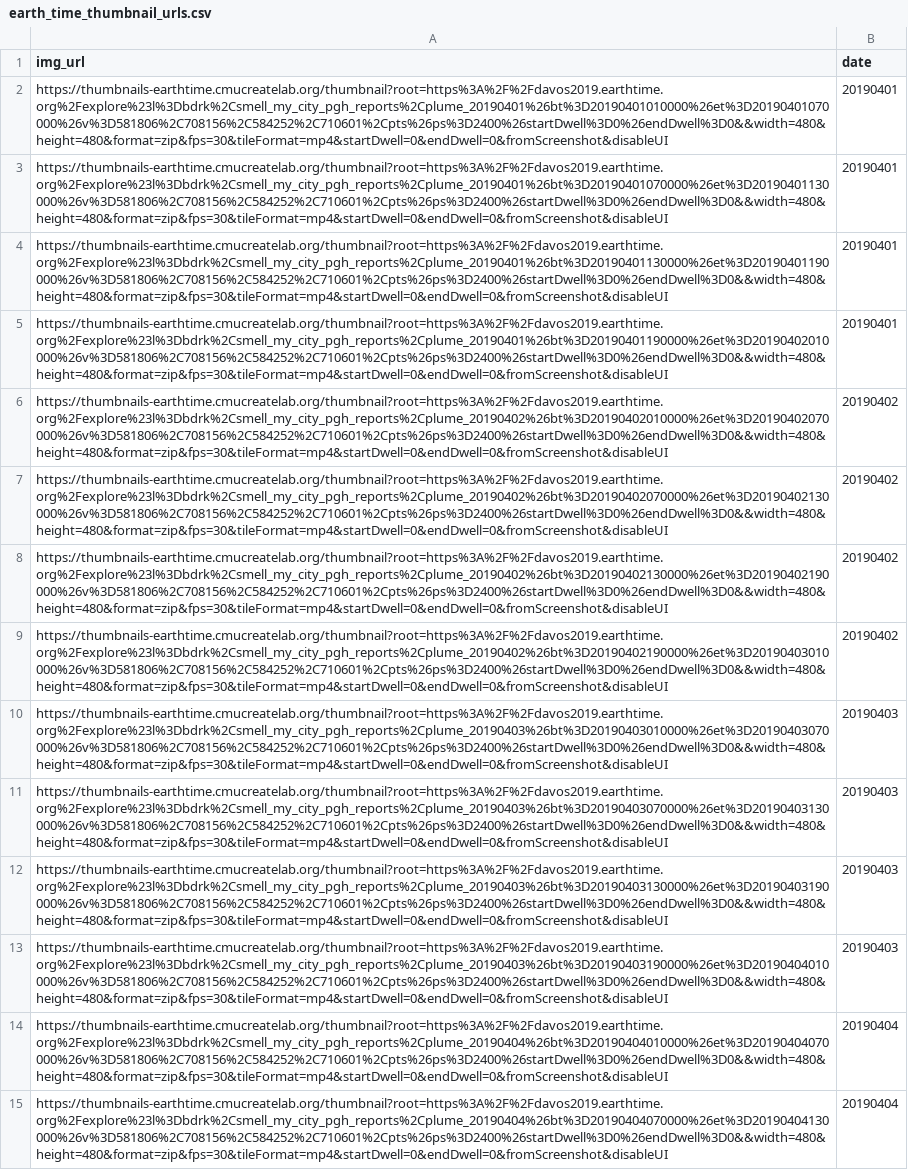
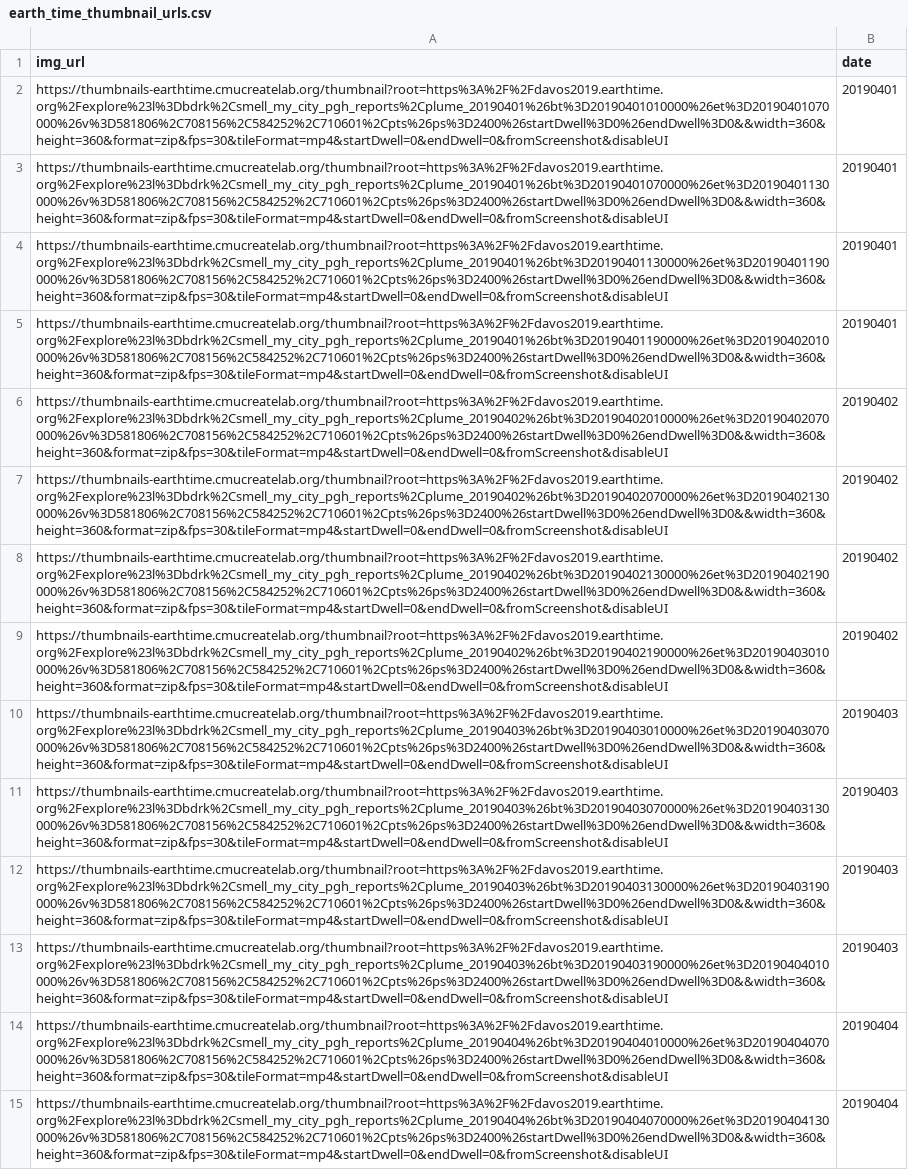
Before and after one commit to CMU-CREATE-Lab/automate-plume-viz, a CSV file: data/earth_time_thumbnail_urls.csv, drawn as a sheet; only a part is shown; the diff covers the shown part only; the diff names each change by its address in the sheet, - before the commit and + after, or states it on an @@ line.

```diff
--- a/data/earth_time_thumbnail_urls.csv
+++ b/data/earth_time_thumbnail_urls.csv
-A2 (img_url): https://thumbnails-earthtime.cmucreatelab.org/thumbnail?root=https%3A%2F%2Fdavos2019.earthtime.org%2Fexplore%23l%3Dbdrk%2Csmell_my_city_pgh_reports%2Cplume_20190401%26bt%3D20190401010000%26et%3D20190401070000%26v%3D581806%2C708156%2C584252%2C710601%2Cpts%26ps%3D2400%26startDwell%3D0%26endDwell%3D0&&width=480&height=480&format=zip&fps=30&tileFormat=mp4&startDwell=0&endDwell=0&fromScreenshot&disableUI
+A2 (img_url): https://thumbnails-earthtime.cmucreatelab.org/thumbnail?root=https%3A%2F%2Fdavos2019.earthtime.org%2Fexplore%23l%3Dbdrk%2Csmell_my_city_pgh_reports%2Cplume_20190401%26bt%3D20190401010000%26et%3D20190401070000%26v%3D581806%2C708156%2C584252%2C710601%2Cpts%26ps%3D2400%26startDwell%3D0%26endDwell%3D0&&width=360&height=360&format=zip&fps=30&tileFormat=mp4&startDwell=0&endDwell=0&fromScreenshot&disableUI
-A3 (img_url): https://thumbnails-earthtime.cmucreatelab.org/thumbnail?root=https%3A%2F%2Fdavos2019.earthtime.org%2Fexplore%23l%3Dbdrk%2Csmell_my_city_pgh_reports%2Cplume_20190401%26bt%3D20190401070000%26et%3D20190401130000%26v%3D581806%2C708156%2C584252%2C710601%2Cpts%26ps%3D2400%26startDwell%3D0%26endDwell%3D0&&width=480&height=480&format=zip&fps=30&tileFormat=mp4&startDwell=0&endDwell=0&fromScreenshot&disableUI
+A3 (img_url): https://thumbnails-earthtime.cmucreatelab.org/thumbnail?root=https%3A%2F%2Fdavos2019.earthtime.org%2Fexplore%23l%3Dbdrk%2Csmell_my_city_pgh_reports%2Cplume_20190401%26bt%3D20190401070000%26et%3D20190401130000%26v%3D581806%2C708156%2C584252%2C710601%2Cpts%26ps%3D2400%26startDwell%3D0%26endDwell%3D0&&width=360&height=360&format=zip&fps=30&tileFormat=mp4&startDwell=0&endDwell=0&fromScreenshot&disableUI
-A4 (img_url): https://thumbnails-earthtime.cmucreatelab.org/thumbnail?root=https%3A%2F%2Fdavos2019.earthtime.org%2Fexplore%23l%3Dbdrk%2Csmell_my_city_pgh_reports%2Cplume_20190401%26bt%3D20190401130000%26et%3D20190401190000%26v%3D581806%2C708156%2C584252%2C710601%2Cpts%26ps%3D2400%26startDwell%3D0%26endDwell%3D0&&width=480&height=480&format=zip&fps=30&tileFormat=mp4&startDwell=0&endDwell=0&fromScreenshot&disableUI
+A4 (img_url): https://thumbnails-earthtime.cmucreatelab.org/thumbnail?root=https%3A%2F%2Fdavos2019.earthtime.org%2Fexplore%23l%3Dbdrk%2Csmell_my_city_pgh_reports%2Cplume_20190401%26bt%3D20190401130000%26et%3D20190401190000%26v%3D581806%2C708156%2C584252%2C710601%2Cpts%26ps%3D2400%26startDwell%3D0%26endDwell%3D0&&width=360&height=360&format=zip&fps=30&tileFormat=mp4&startDwell=0&endDwell=0&fromScreenshot&disableUI
-A5 (img_url): https://thumbnails-earthtime.cmucreatelab.org/thumbnail?root=https%3A%2F%2Fdavos2019.earthtime.org%2Fexplore%23l%3Dbdrk%2Csmell_my_city_pgh_reports%2Cplume_20190401%26bt%3D20190401190000%26et%3D20190402010000%26v%3D581806%2C708156%2C584252%2C710601%2Cpts%26ps%3D2400%26startDwell%3D0%26endDwell%3D0&&width=480&height=480&format=zip&fps=30&tileFormat=mp4&startDwell=0&endDwell=0&fromScreenshot&disableUI
+A5 (img_url): https://thumbnails-earthtime.cmucreatelab.org/thumbnail?root=https%3A%2F%2Fdavos2019.earthtime.org%2Fexplore%23l%3Dbdrk%2Csmell_my_city_pgh_reports%2Cplume_20190401%26bt%3D20190401190000%26et%3D20190402010000%26v%3D581806%2C708156%2C584252%2C710601%2Cpts%26ps%3D2400%26startDwell%3D0%26endDwell%3D0&&width=360&height=360&format=zip&fps=30&tileFormat=mp4&startDwell=0&endDwell=0&fromScreenshot&disableUI
-A6 (img_url): https://thumbnails-earthtime.cmucreatelab.org/thumbnail?root=https%3A%2F%2Fdavos2019.earthtime.org%2Fexplore%23l%3Dbdrk%2Csmell_my_city_pgh_reports%2Cplume_20190402%26bt%3D20190402010000%26et%3D20190402070000%26v%3D581806%2C708156%2C584252%2C710601%2Cpts%26ps%3D2400%26startDwell%3D0%26endDwell%3D0&&width=480&height=480&format=zip&fps=30&tileFormat=mp4&startDwell=0&endDwell=0&fromScreenshot&disableUI
+A6 (img_url): https://thumbnails-earthtime.cmucreatelab.org/thumbnail?root=https%3A%2F%2Fdavos2019.earthtime.org%2Fexplore%23l%3Dbdrk%2Csmell_my_city_pgh_reports%2Cplume_20190402%26bt%3D20190402010000%26et%3D20190402070000%26v%3D581806%2C708156%2C584252%2C710601%2Cpts%26ps%3D2400%26startDwell%3D0%26endDwell%3D0&&width=360&height=360&format=zip&fps=30&tileFormat=mp4&startDwell=0&endDwell=0&fromScreenshot&disableUI
-A7 (img_url): https://thumbnails-earthtime.cmucreatelab.org/thumbnail?root=https%3A%2F%2Fdavos2019.earthtime.org%2Fexplore%23l%3Dbdrk%2Csmell_my_city_pgh_reports%2Cplume_20190402%26bt%3D20190402070000%26et%3D20190402130000%26v%3D581806%2C708156%2C584252%2C710601%2Cpts%26ps%3D2400%26startDwell%3D0%26endDwell%3D0&&width=480&height=480&format=zip&fps=30&tileFormat=mp4&startDwell=0&endDwell=0&fromScreenshot&disableUI
+A7 (img_url): https://thumbnails-earthtime.cmucreatelab.org/thumbnail?root=https%3A%2F%2Fdavos2019.earthtime.org%2Fexplore%23l%3Dbdrk%2Csmell_my_city_pgh_reports%2Cplume_20190402%26bt%3D20190402070000%26et%3D20190402130000%26v%3D581806%2C708156%2C584252%2C710601%2Cpts%26ps%3D2400%26startDwell%3D0%26endDwell%3D0&&width=360&height=360&format=zip&fps=30&tileFormat=mp4&startDwell=0&endDwell=0&fromScreenshot&disableUI
-A8 (img_url): https://thumbnails-earthtime.cmucreatelab.org/thumbnail?root=https%3A%2F%2Fdavos2019.earthtime.org%2Fexplore%23l%3Dbdrk%2Csmell_my_city_pgh_reports%2Cplume_20190402%26bt%3D20190402130000%26et%3D20190402190000%26v%3D581806%2C708156%2C584252%2C710601%2Cpts%26ps%3D2400%26startDwell%3D0%26endDwell%3D0&&width=480&height=480&format=zip&fps=30&tileFormat=mp4&startDwell=0&endDwell=0&fromScreenshot&disableUI
+A8 (img_url): https://thumbnails-earthtime.cmucreatelab.org/thumbnail?root=https%3A%2F%2Fdavos2019.earthtime.org%2Fexplore%23l%3Dbdrk%2Csmell_my_city_pgh_reports%2Cplume_20190402%26bt%3D20190402130000%26et%3D20190402190000%26v%3D581806%2C708156%2C584252%2C710601%2Cpts%26ps%3D2400%26startDwell%3D0%26endDwell%3D0&&width=360&height=360&format=zip&fps=30&tileFormat=mp4&startDwell=0&endDwell=0&fromScreenshot&disableUI
-A9 (img_url): https://thumbnails-earthtime.cmucreatelab.org/thumbnail?root=https%3A%2F%2Fdavos2019.earthtime.org%2Fexplore%23l%3Dbdrk%2Csmell_my_city_pgh_reports%2Cplume_20190402%26bt%3D20190402190000%26et%3D20190403010000%26v%3D581806%2C708156%2C584252%2C710601%2Cpts%26ps%3D2400%26startDwell%3D0%26endDwell%3D0&&width=480&height=480&format=zip&fps=30&tileFormat=mp4&startDwell=0&endDwell=0&fromScreenshot&disableUI
+A9 (img_url): https://thumbnails-earthtime.cmucreatelab.org/thumbnail?root=https%3A%2F%2Fdavos2019.earthtime.org%2Fexplore%23l%3Dbdrk%2Csmell_my_city_pgh_reports%2Cplume_20190402%26bt%3D20190402190000%26et%3D20190403010000%26v%3D581806%2C708156%2C584252%2C710601%2Cpts%26ps%3D2400%26startDwell%3D0%26endDwell%3D0&&width=360&height=360&format=zip&fps=30&tileFormat=mp4&startDwell=0&endDwell=0&fromScreenshot&disableUI
-A10 (img_url): https://thumbnails-earthtime.cmucreatelab.org/thumbnail?root=https%3A%2F%2Fdavos2019.earthtime.org%2Fexplore%23l%3Dbdrk%2Csmell_my_city_pgh_reports%2Cplume_20190403%26bt%3D20190403010000%26et%3D20190403070000%26v%3D581806%2C708156%2C584252%2C710601%2Cpts%26ps%3D2400%26startDwell%3D0%26endDwell%3D0&&width=480&height=480&format=zip&fps=30&tileFormat=mp4&startDwell=0&endDwell=0&fromScreenshot&disableUI
+A10 (img_url): https://thumbnails-earthtime.cmucreatelab.org/thumbnail?root=https%3A%2F%2Fdavos2019.earthtime.org%2Fexplore%23l%3Dbdrk%2Csmell_my_city_pgh_reports%2Cplume_20190403%26bt%3D20190403010000%26et%3D20190403070000%26v%3D581806%2C708156%2C584252%2C710601%2Cpts%26ps%3D2400%26startDwell%3D0%26endDwell%3D0&&width=360&height=360&format=zip&fps=30&tileFormat=mp4&startDwell=0&endDwell=0&fromScreenshot&disableUI
-A11 (img_url): https://thumbnails-earthtime.cmucreatelab.org/thumbnail?root=https%3A%2F%2Fdavos2019.earthtime.org%2Fexplore%23l%3Dbdrk%2Csmell_my_city_pgh_reports%2Cplume_20190403%26bt%3D20190403070000%26et%3D20190403130000%26v%3D581806%2C708156%2C584252%2C710601%2Cpts%26ps%3D2400%26startDwell%3D0%26endDwell%3D0&&width=480&height=480&format=zip&fps=30&tileFormat=mp4&startDwell=0&endDwell=0&fromScreenshot&disableUI
+A11 (img_url): https://thumbnails-earthtime.cmucreatelab.org/thumbnail?root=https%3A%2F%2Fdavos2019.earthtime.org%2Fexplore%23l%3Dbdrk%2Csmell_my_city_pgh_reports%2Cplume_20190403%26bt%3D20190403070000%26et%3D20190403130000%26v%3D581806%2C708156%2C584252%2C710601%2Cpts%26ps%3D2400%26startDwell%3D0%26endDwell%3D0&&width=360&height=360&format=zip&fps=30&tileFormat=mp4&startDwell=0&endDwell=0&fromScreenshot&disableUI
-A12 (img_url): https://thumbnails-earthtime.cmucreatelab.org/thumbnail?root=https%3A%2F%2Fdavos2019.earthtime.org%2Fexplore%23l%3Dbdrk%2Csmell_my_city_pgh_reports%2Cplume_20190403%26bt%3D20190403130000%26et%3D20190403190000%26v%3D581806%2C708156%2C584252%2C710601%2Cpts%26ps%3D2400%26startDwell%3D0%26endDwell%3D0&&width=480&height=480&format=zip&fps=30&tileFormat=mp4&startDwell=0&endDwell=0&fromScreenshot&disableUI
+A12 (img_url): https://thumbnails-earthtime.cmucreatelab.org/thumbnail?root=https%3A%2F%2Fdavos2019.earthtime.org%2Fexplore%23l%3Dbdrk%2Csmell_my_city_pgh_reports%2Cplume_20190403%26bt%3D20190403130000%26et%3D20190403190000%26v%3D581806%2C708156%2C584252%2C710601%2Cpts%26ps%3D2400%26startDwell%3D0%26endDwell%3D0&&width=360&height=360&format=zip&fps=30&tileFormat=mp4&startDwell=0&endDwell=0&fromScreenshot&disableUI
-A13 (img_url): https://thumbnails-earthtime.cmucreatelab.org/thumbnail?root=https%3A%2F%2Fdavos2019.earthtime.org%2Fexplore%23l%3Dbdrk%2Csmell_my_city_pgh_reports%2Cplume_20190403%26bt%3D20190403190000%26et%3D20190404010000%26v%3D581806%2C708156%2C584252%2C710601%2Cpts%26ps%3D2400%26startDwell%3D0%26endDwell%3D0&&width=480&height=480&format=zip&fps=30&tileFormat=mp4&startDwell=0&endDwell=0&fromScreenshot&disableUI
+A13 (img_url): https://thumbnails-earthtime.cmucreatelab.org/thumbnail?root=https%3A%2F%2Fdavos2019.earthtime.org%2Fexplore%23l%3Dbdrk%2Csmell_my_city_pgh_reports%2Cplume_20190403%26bt%3D20190403190000%26et%3D20190404010000%26v%3D581806%2C708156%2C584252%2C710601%2Cpts%26ps%3D2400%26startDwell%3D0%26endDwell%3D0&&width=360&height=360&format=zip&fps=30&tileFormat=mp4&startDwell=0&endDwell=0&fromScreenshot&disableUI
-A14 (img_url): https://thumbnails-earthtime.cmucreatelab.org/thumbnail?root=https%3A%2F%2Fdavos2019.earthtime.org%2Fexplore%23l%3Dbdrk%2Csmell_my_city_pgh_reports%2Cplume_20190404%26bt%3D20190404010000%26et%3D20190404070000%26v%3D581806%2C708156%2C584252%2C710601%2Cpts%26ps%3D2400%26startDwell%3D0%26endDwell%3D0&&width=480&height=480&format=zip&fps=30&tileFormat=mp4&startDwell=0&endDwell=0&fromScreenshot&disableUI
+A14 (img_url): https://thumbnails-earthtime.cmucreatelab.org/thumbnail?root=https%3A%2F%2Fdavos2019.earthtime.org%2Fexplore%23l%3Dbdrk%2Csmell_my_city_pgh_reports%2Cplume_20190404%26bt%3D20190404010000%26et%3D20190404070000%26v%3D581806%2C708156%2C584252%2C710601%2Cpts%26ps%3D2400%26startDwell%3D0%26endDwell%3D0&&width=360&height=360&format=zip&fps=30&tileFormat=mp4&startDwell=0&endDwell=0&fromScreenshot&disableUI
-A15 (img_url): https://thumbnails-earthtime.cmucreatelab.org/thumbnail?root=https%3A%2F%2Fdavos2019.earthtime.org%2Fexplore%23l%3Dbdrk%2Csmell_my_city_pgh_reports%2Cplume_20190404%26bt%3D20190404070000%26et%3D20190404130000%26v%3D581806%2C708156%2C584252%2C710601%2Cpts%26ps%3D2400%26startDwell%3D0%26endDwell%3D0&&width=480&height=480&format=zip&fps=30&tileFormat=mp4&startDwell=0&endDwell=0&fromScreenshot&disableUI
+A15 (img_url): https://thumbnails-earthtime.cmucreatelab.org/thumbnail?root=https%3A%2F%2Fdavos2019.earthtime.org%2Fexplore%23l%3Dbdrk%2Csmell_my_city_pgh_reports%2Cplume_20190404%26bt%3D20190404070000%26et%3D20190404130000%26v%3D581806%2C708156%2C584252%2C710601%2Cpts%26ps%3D2400%26startDwell%3D0%26endDwell%3D0&&width=360&height=360&format=zip&fps=30&tileFormat=mp4&startDwell=0&endDwell=0&fromScreenshot&disableUI
```
Also changed, not shown: 106 edited cells elsewhere in this file, 12 other files.
